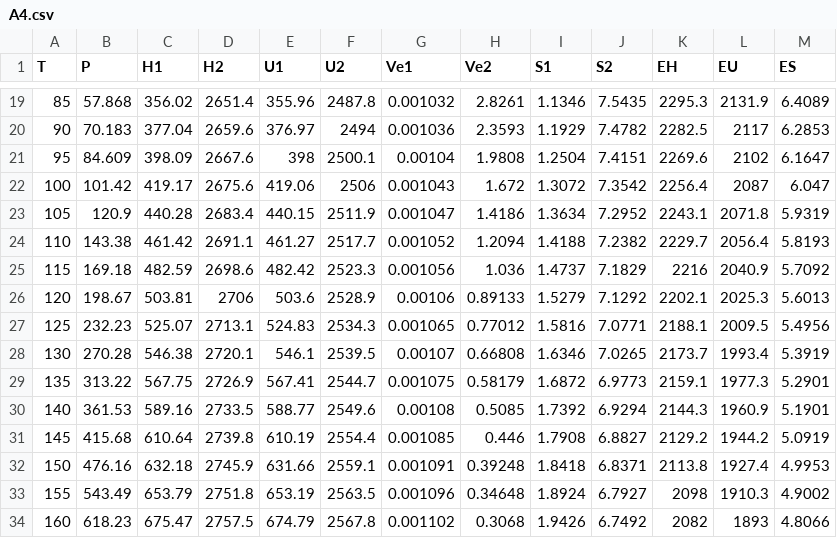
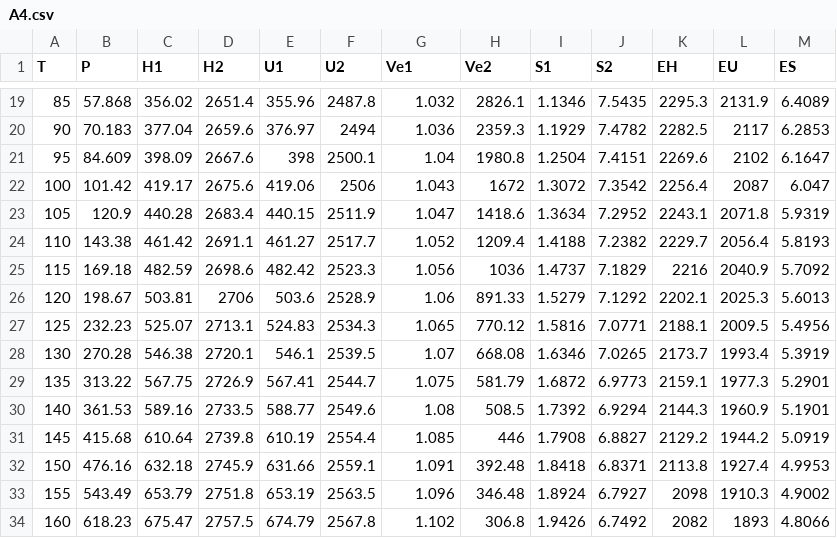
Before and after one commit to xomaxy/TinyState, a CSV file: static/data/A4.csv, drawn as a sheet; only a part is shown, gaps mark what is left out; the diff covers the shown part only.

```diff
--- a/static/data/A4.csv
+++ b/static/data/A4.csv
@@ -19,16 +19,16 @@
-85,57.868,356.02,2651.4,355.96,2487.8,0.001032,2.8261,1.1346,7.5435,2295.3,2131.9,6.4089
-90,70.183,377.04,2659.6,376.97,2494,0.001036,2.3593,1.1929,7.4782,2282.5,2117,6.2853
-95,84.609,398.09,2667.6,398,2500.1,0.00104,1.9808,1.2504,7.4151,2269.6,2102,6.1647
-100,101.42,419.17,2675.6,419.06,2506,0.001043,1.672,1.3072,7.3542,2256.4,2087,6.047
-105,120.9,440.28,2683.4,440.15,2511.9,0.001047,1.4186,1.3634,7.2952,2243.1,2071.8,5.9319
-110,143.38,461.42,2691.1,461.27,2517.7,0.001052,1.2094,1.4188,7.2382,2229.7,2056.4,5.8193
-115,169.18,482.59,2698.6,482.42,2523.3,0.001056,1.036,1.4737,7.1829,2216,2040.9,5.7092
-120,198.67,503.81,2706,503.6,2528.9,0.00106,0.89133,1.5279,7.1292,2202.1,2025.3,5.6013
-125,232.23,525.07,2713.1,524.83,2534.3,0.001065,0.77012,1.5816,7.0771,2188.1,2009.5,5.4956
-130,270.28,546.38,2720.1,546.1,2539.5,0.00107,0.66808,1.6346,7.0265,2173.7,1993.4,5.3919
-135,313.22,567.75,2726.9,567.41,2544.7,0.001075,0.58179,1.6872,6.9773,2159.1,1977.3,5.2901
-140,361.53,589.16,2733.5,588.77,2549.6,0.00108,0.5085,1.7392,6.9294,2144.3,1960.9,5.1901
-145,415.68,610.64,2739.8,610.19,2554.4,0.001085,0.446,1.7908,6.8827,2129.2,1944.2,5.0919
-150,476.16,632.18,2745.9,631.66,2559.1,0.001091,0.39248,1.8418,6.8371,2113.8,1927.4,4.9953
-155,543.49,653.79,2751.8,653.19,2563.5,0.001096,0.34648,1.8924,6.7927,2098,1910.3,4.9002
-160,618.23,675.47,2757.5,674.79,2567.8,0.001102,0.3068,1.9426,6.7492,2082,1893,4.8066
+85,57.868,356.02,2651.4,355.96,2487.8,1.032,2826.1,1.1346,7.5435,2295.3,2131.9,6.4089
+90,70.183,377.04,2659.6,376.97,2494,1.036,2359.3,1.1929,7.4782,2282.5,2117,6.2853
+95,84.609,398.09,2667.6,398,2500.1,1.04,1980.8,1.2504,7.4151,2269.6,2102,6.1647
+100,101.42,419.17,2675.6,419.06,2506,1.043,1672,1.3072,7.3542,2256.4,2087,6.047
+105,120.9,440.28,2683.4,440.15,2511.9,1.047,1418.6,1.3634,7.2952,2243.1,2071.8,5.9319
+110,143.38,461.42,2691.1,461.27,2517.7,1.052,1209.4,1.4188,7.2382,2229.7,2056.4,5.8193
+115,169.18,482.59,2698.6,482.42,2523.3,1.056,1036,1.4737,7.1829,2216,2040.9,5.7092
+120,198.67,503.81,2706,503.6,2528.9,1.06,891.33,1.5279,7.1292,2202.1,2025.3,5.6013
+125,232.23,525.07,2713.1,524.83,2534.3,1.065,770.12,1.5816,7.0771,2188.1,2009.5,5.4956
+130,270.28,546.38,2720.1,546.1,2539.5,1.07,668.08,1.6346,7.0265,2173.7,1993.4,5.3919
+135,313.22,567.75,2726.9,567.41,2544.7,1.075,581.79,1.6872,6.9773,2159.1,1977.3,5.2901
+140,361.53,589.16,2733.5,588.77,2549.6,1.08,508.5,1.7392,6.9294,2144.3,1960.9,5.1901
+145,415.68,610.64,2739.8,610.19,2554.4,1.085,446,1.7908,6.8827,2129.2,1944.2,5.0919
+150,476.16,632.18,2745.9,631.66,2559.1,1.091,392.48,1.8418,6.8371,2113.8,1927.4,4.9953
+155,543.49,653.79,2751.8,653.19,2563.5,1.096,346.48,1.8924,6.7927,2098,1910.3,4.9002
+160,618.23,675.47,2757.5,674.79,2567.8,1.102,306.8,1.9426,6.7492,2082,1893,4.8066
```
Also changed, not shown: 120 edited cells elsewhere in this file, 2 other files.
